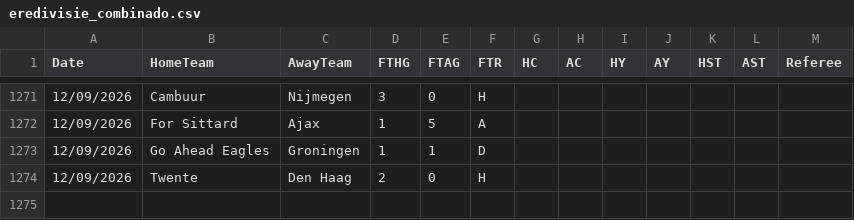
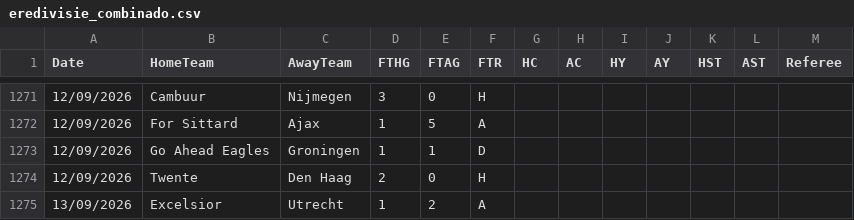
Before and after one commit to hectormera4-dotcom/premier-picks, a CSV file: eredivisie_combinado.csv, drawn as a sheet; only a part is shown, gaps mark what is left out.

```diff
--- a/eredivisie_combinado.csv
+++ b/eredivisie_combinado.csv
@@ -1274 +1274,2 @@ Date,HomeTeam,AwayTeam,FTHG,FTAG,FTR,HC,AC,HY,AY,HST,AST,Referee
 12/09/2026,Twente,Den Haag,2,0,H,,,,,,,
+13/09/2026,Excelsior,Utrecht,1,2,A,,,,,,,
```
Also changed, not shown: championship_combinado.csv.
